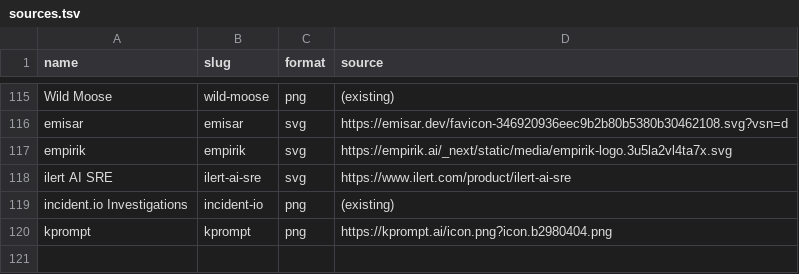
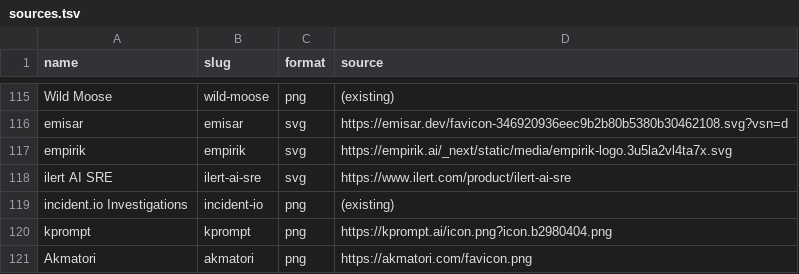
Before and after one commit to pavangudiwada/awesome-ai-sre, a TSV file: public/logos/sources.tsv, drawn as a sheet; only a part is shown, gaps mark what is left out; the diff names each change by its address in the sheet, - before the commit and + after, or states it on an @@ line.

Commit message:
Add tool: Akmatori

```diff
--- a/public/logos/sources.tsv
+++ b/public/logos/sources.tsv
+row 121: Akmatori | akmatori | png | https://akmatori.com/favicon.png
```
Also changed, not shown: 6 other files.
